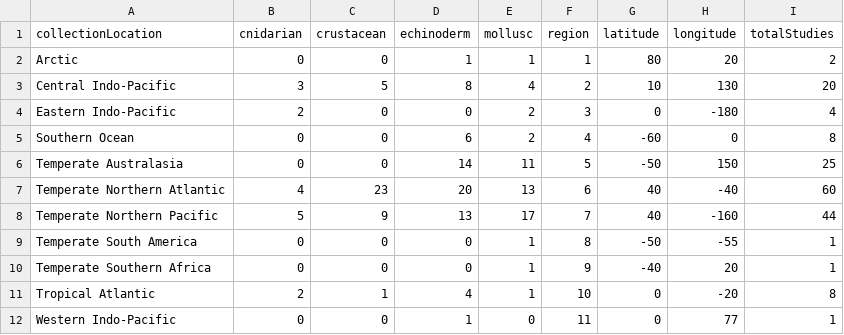
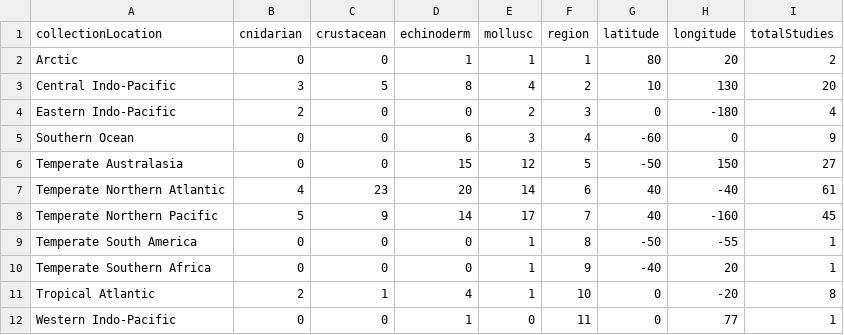
Before and after one commit to yaaminiv/paper-oa-reproduction-review, a CSV file: metadata/Location-Data.csv, drawn as a sheet.

```diff
--- a/metadata/Location-Data.csv
+++ b/metadata/Location-Data.csv
@@ -4,6 +4,6 @@ Central Indo-Pacific,3,5,8,4,2,10,130,20
 Eastern Indo-Pacific,2,0,0,2,3,0,-180,4
-Southern Ocean,0,0,6,2,4,-60,0,8
-Temperate Australasia,0,0,14,11,5,-50,150,25
-Temperate Northern Atlantic,4,23,20,13,6,40,-40,60
-Temperate Northern Pacific,5,9,13,17,7,40,-160,44
+Southern Ocean,0,0,6,3,4,-60,0,9
+Temperate Australasia,0,0,15,12,5,-50,150,27
+Temperate Northern Atlantic,4,23,20,14,6,40,-40,61
+Temperate Northern Pacific,5,9,14,17,7,40,-160,45
 Temperate South America,0,0,0,1,8,-50,-55,1
```
Also changed, not shown: metadata/Year-Published.csv, 4 other files.
